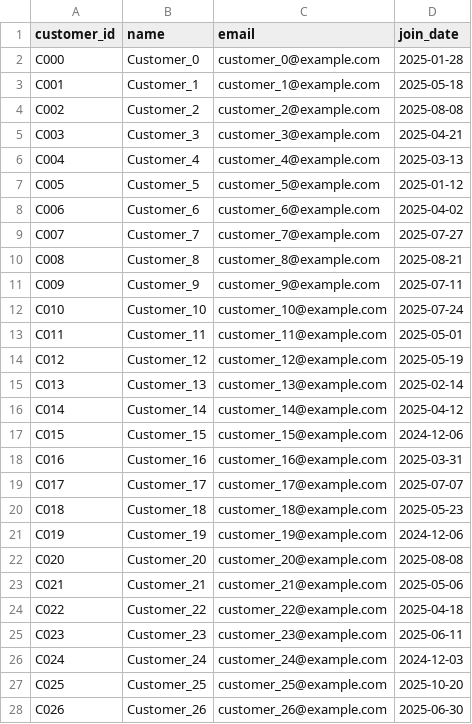
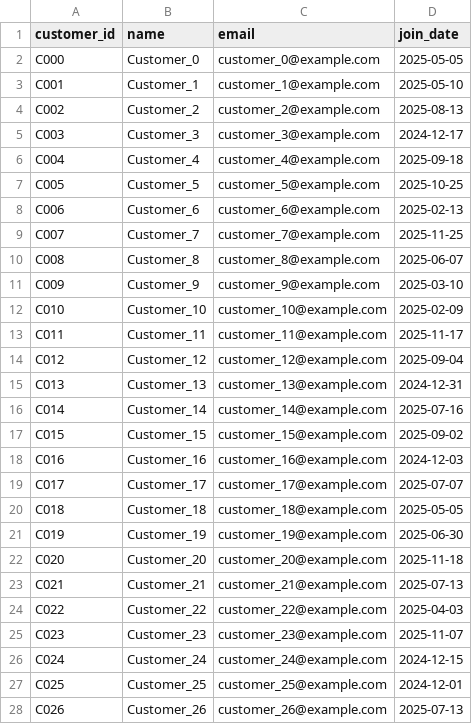
Before and after one commit to ggaammdev/retail_analytics, a CSV file: data/customers.csv, drawn as a sheet; only a part is shown; the diff covers the shown part only.

```diff
--- a/data/customers.csv
+++ b/data/customers.csv
@@ -1,28 +1,28 @@
 customer_id,name,email,join_date
-C000,Customer_0,customer_0@example.com,2025-01-28
-C001,Customer_1,customer_1@example.com,2025-05-18
-C002,Customer_2,customer_2@example.com,2025-08-08
-C003,Customer_3,customer_3@example.com,2025-04-21
-C004,Customer_4,customer_4@example.com,2025-03-13
-C005,Customer_5,customer_5@example.com,2025-01-12
-C006,Customer_6,customer_6@example.com,2025-04-02
-C007,Customer_7,customer_7@example.com,2025-07-27
-C008,Customer_8,customer_8@example.com,2025-08-21
-C009,Customer_9,customer_9@example.com,2025-07-11
-C010,Customer_10,customer_10@example.com,2025-07-24
-C011,Customer_11,customer_11@example.com,2025-05-01
-C012,Customer_12,customer_12@example.com,2025-05-19
-C013,Customer_13,customer_13@example.com,2025-02-14
-C014,Customer_14,customer_14@example.com,2025-04-12
-C015,Customer_15,customer_15@example.com,2024-12-06
-C016,Customer_16,customer_16@example.com,2025-03-31
+C000,Customer_0,customer_0@example.com,2025-05-05
+C001,Customer_1,customer_1@example.com,2025-05-10
+C002,Customer_2,customer_2@example.com,2025-08-13
+C003,Customer_3,customer_3@example.com,2024-12-17
+C004,Customer_4,customer_4@example.com,2025-09-18
+C005,Customer_5,customer_5@example.com,2025-10-25
+C006,Customer_6,customer_6@example.com,2025-02-13
+C007,Customer_7,customer_7@example.com,2025-11-25
+C008,Customer_8,customer_8@example.com,2025-06-07
+C009,Customer_9,customer_9@example.com,2025-03-10
+C010,Customer_10,customer_10@example.com,2025-02-09
+C011,Customer_11,customer_11@example.com,2025-11-17
+C012,Customer_12,customer_12@example.com,2025-09-04
+C013,Customer_13,customer_13@example.com,2024-12-31
+C014,Customer_14,customer_14@example.com,2025-07-16
+C015,Customer_15,customer_15@example.com,2025-09-02
+C016,Customer_16,customer_16@example.com,2024-12-03
 C017,Customer_17,customer_17@example.com,2025-07-07
-C018,Customer_18,customer_18@example.com,2025-05-23
-C019,Customer_19,customer_19@example.com,2024-12-06
-C020,Customer_20,customer_20@example.com,2025-08-08
-C021,Customer_21,customer_21@example.com,2025-05-06
-C022,Customer_22,customer_22@example.com,2025-04-18
-C023,Customer_23,customer_23@example.com,2025-06-11
-C024,Customer_24,customer_24@example.com,2024-12-03
-C025,Customer_25,customer_25@example.com,2025-10-20
-C026,Customer_26,customer_26@example.com,2025-06-30
+C018,Customer_18,customer_18@example.com,2025-05-05
+C019,Customer_19,customer_19@example.com,2025-06-30
+C020,Customer_20,customer_20@example.com,2025-11-18
+C021,Customer_21,customer_21@example.com,2025-07-13
+C022,Customer_22,customer_22@example.com,2025-04-03
+C023,Customer_23,customer_23@example.com,2025-11-07
+C024,Customer_24,customer_24@example.com,2024-12-15
+C025,Customer_25,customer_25@example.com,2024-12-01
+C026,Customer_26,customer_26@example.com,2025-07-13
```
Also changed, not shown: 73 edited cells elsewhere in this file, data/products.csv, 12 other files.
